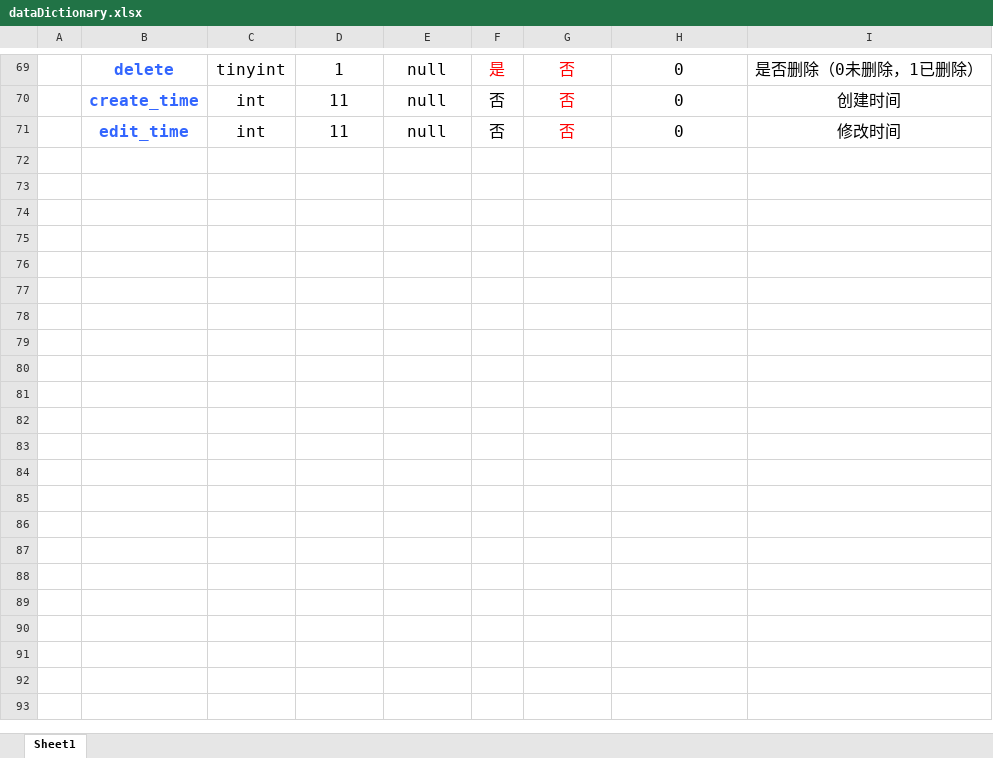
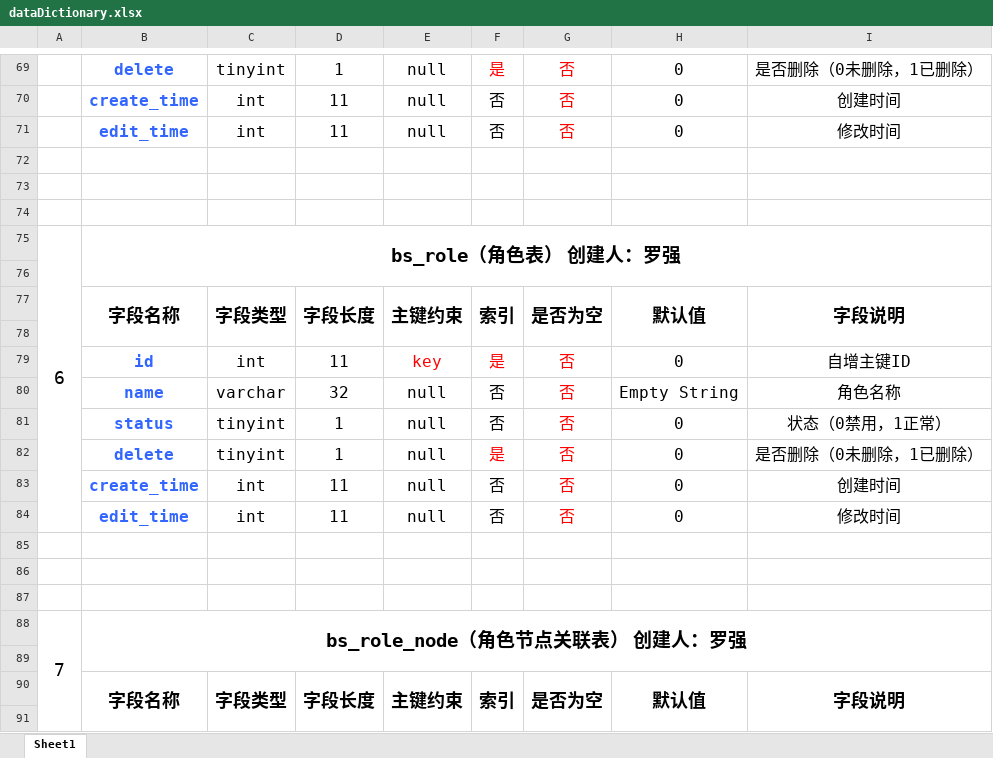
Before and after one commit to bigSwitch314/bswitch, an Excel workbook: extra/database/dataDictionary.xlsx, sheet Sheet1, drawn as a sheet; only a part is shown, gaps mark what is left out; values as stored, in another font and other column widths than the file's, no borders; the diff covers the shown part only; the diff names each change by its address in the sheet, - before the commit and + after, or states it on an @@ line.

```diff
--- a/extra/database/dataDictionary.xlsx (sheet Sheet1)
+++ b/extra/database/dataDictionary.xlsx (sheet Sheet1)
+row 72: (empty)
+row 73: (empty)
+row 74: (empty)
+row 75: 6 | bs_role（角色表） 创建人：罗强
+row 76: (empty)
+row 77:  | 字段名称 | 字段类型 | 字段长度 | 主键约束 | 索引 | 是否为空 | 默认值 | 字段说明
+row 78: (empty)
+row 79:  | id | int | 11 | key | 是 | 否 | 0 | 自增主键ID
+row 80:  | name | varchar | 32 | null | 否 | 否 | Empty String | 角色名称
+row 81:  | status | tinyint | 1 | null | 否 | 否 | 0 | 状态（0禁用，1正常）
+row 82:  | delete | tinyint | 1 | null | 是 | 否 | 0 | 是否删除（0未删除，1已删除）
+row 83:  | create_time | int | 11 | null | 否 | 否 | 0 | 创建时间
+row 84:  | edit_time | int | 11 | null | 否 | 否 | 0 | 修改时间
+row 85: (empty)
+row 86: (empty)
+row 87: (empty)
+row 88: 7 | bs_role_node（角色节点关联表） 创建人：罗强
+row 89: (empty)
+row 90:  | 字段名称 | 字段类型 | 字段长度 | 主键约束 | 索引 | 是否为空 | 默认值 | 字段说明
+row 91: (empty)
```
Also changed, not shown: 13 added rows elsewhere in this sheet, 9 other files.
